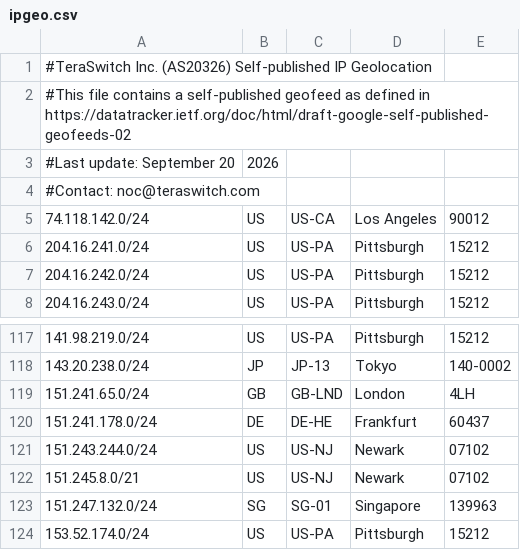
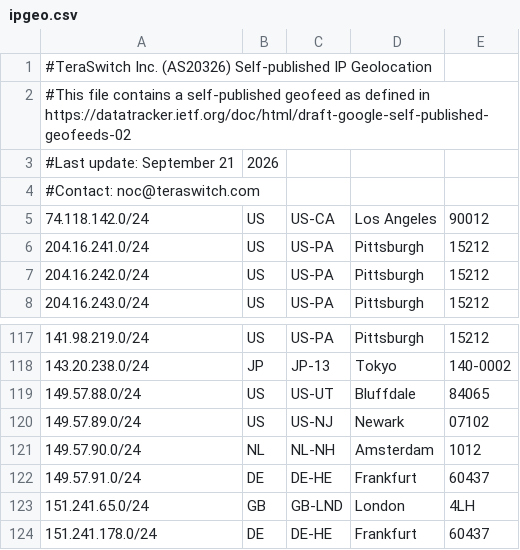
Before and after one commit to TeraSwitch/as20326.com, a CSV file: ipgeo.csv, drawn as a sheet; only a part is shown, gaps mark what is left out; the shorter side is filled out with more unchanged rows.

Commit message:
Update IP geolocation data

```diff
--- a/ipgeo.csv
+++ b/ipgeo.csv
@@ -2,3 +2,3 @@
 #This file contains a self-published geofeed as defined in https://datatracker.ietf.org/doc/html/draft-google-self-published-geofeeds-02
-#Last update: September 20, 2026
+#Last update: September 21, 2026
 #Contact: noc@teraswitch.com
@@ -118,2 +118,6 @@
 143.20.238.0/24,JP,JP-13,Tokyo,140-0002
+149.57.88.0/24,US,US-UT,Bluffdale,84065
+149.57.89.0/24,US,US-NJ,Newark,07102
+149.57.90.0/24,NL,NL-NH,Amsterdam,1012
+149.57.91.0/24,DE,DE-HE,Frankfurt,60437
 151.241.65.0/24,GB,GB-LND,London,4LH
```
Also changed, not shown: 1 other file.
